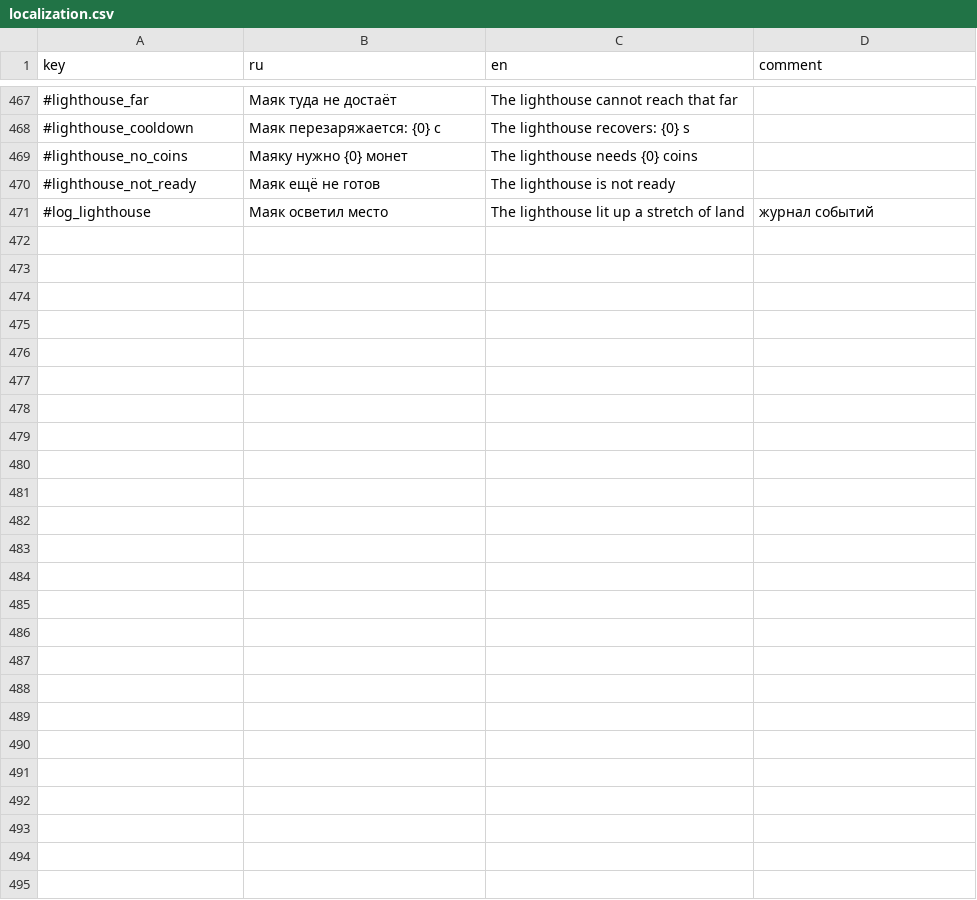
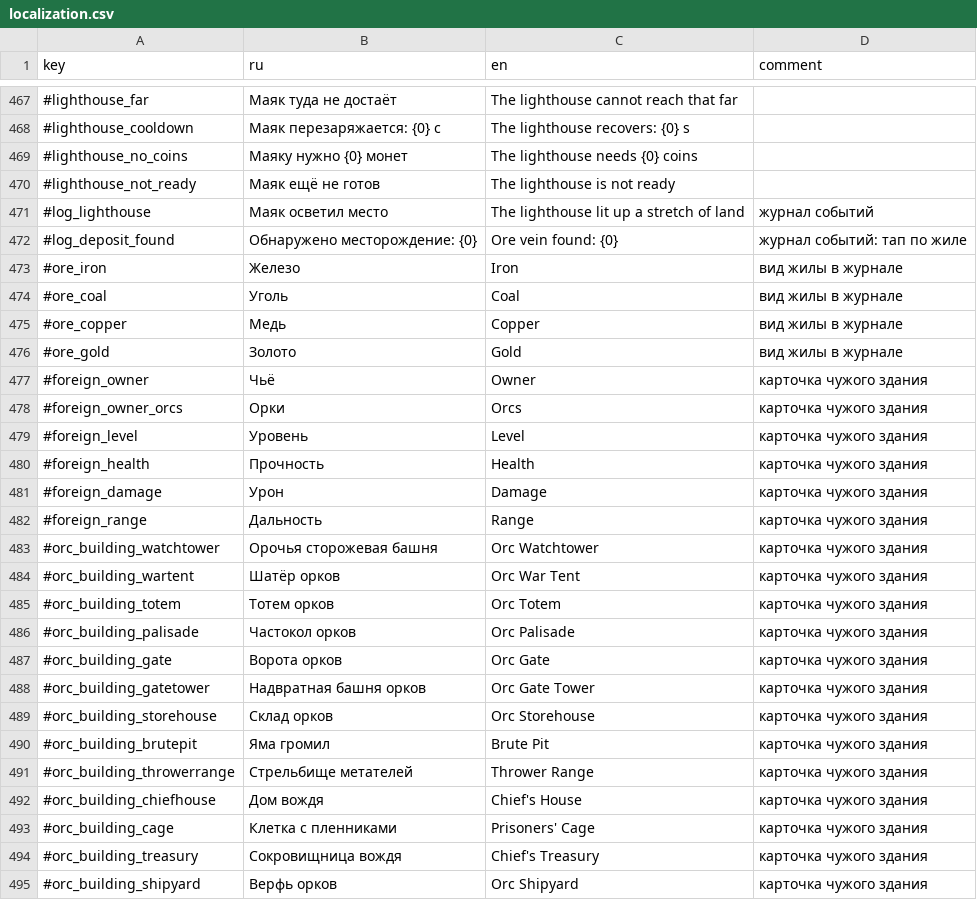
Before and after one commit to Safronov-Siarhei/CityBuilding, a CSV file: Assets/_Project/Balance/localization.csv, drawn as a sheet; only a part is shown, gaps mark what is left out; the diff covers the shown part only; the diff names each change by its address in the sheet, - before the commit and + after, or states it on an @@ line.

```diff
--- a/Assets/_Project/Balance/localization.csv
+++ b/Assets/_Project/Balance/localization.csv
+row 472: #log_deposit_found | Обнаружено месторождение: {0} | Ore vein found: {0} | журнал событий: тап по жиле
+row 473: #ore_iron | Железо | Iron | вид жилы в журнале
+row 474: #ore_coal | Уголь | Coal | вид жилы в журнале
+row 475: #ore_copper | Медь | Copper | вид жилы в журнале
+row 476: #ore_gold | Золото | Gold | вид жилы в журнале
+row 477: #foreign_owner | Чьё | Owner | карточка чужого здания
+row 478: #foreign_owner_orcs | Орки | Orcs | карточка чужого здания
+row 479: #foreign_level | Уровень | Level | карточка чужого здания
+row 480: #foreign_health | Прочность | Health | карточка чужого здания
+row 481: #foreign_damage | Урон | Damage | карточка чужого здания
+row 482: #foreign_range | Дальность | Range | карточка чужого здания
+row 483: #orc_building_watchtower | Орочья сторожевая башня | Orc Watchtower | карточка чужого здания
+row 484: #orc_building_wartent | Шатёр орков | Orc War Tent | карточка чужого здания
+row 485: #orc_building_totem | Тотем орков | Orc Totem | карточка чужого здания
+row 486: #orc_building_palisade | Частокол орков | Orc Palisade | карточка чужого здания
+row 487: #orc_building_gate | Ворота орков | Orc Gate | карточка чужого здания
+row 488: #orc_building_gatetower | Надвратная башня орков | Orc Gate Tower | карточка чужого здания
+row 489: #orc_building_storehouse | Склад орков | Orc Storehouse | карточка чужого здания
+row 490: #orc_building_brutepit | Яма громил | Brute Pit | карточка чужого здания
+row 491: #orc_building_throwerrange | Стрельбище метателей | Thrower Range | карточка чужого здания
+row 492: #orc_building_chiefhouse | Дом вождя | Chief's House | карточка чужого здания
+row 493: #orc_building_cage | Клетка с пленниками | Prisoners' Cage | карточка чужого здания
+row 494: #orc_building_treasury | Сокровищница вождя | Chief's Treasury | карточка чужого здания
+row 495: #orc_building_shipyard | Верфь орков | Orc Shipyard | карточка чужого здания
```
Also changed, not shown: 2 moved rows elsewhere in this file, 21 other files.
